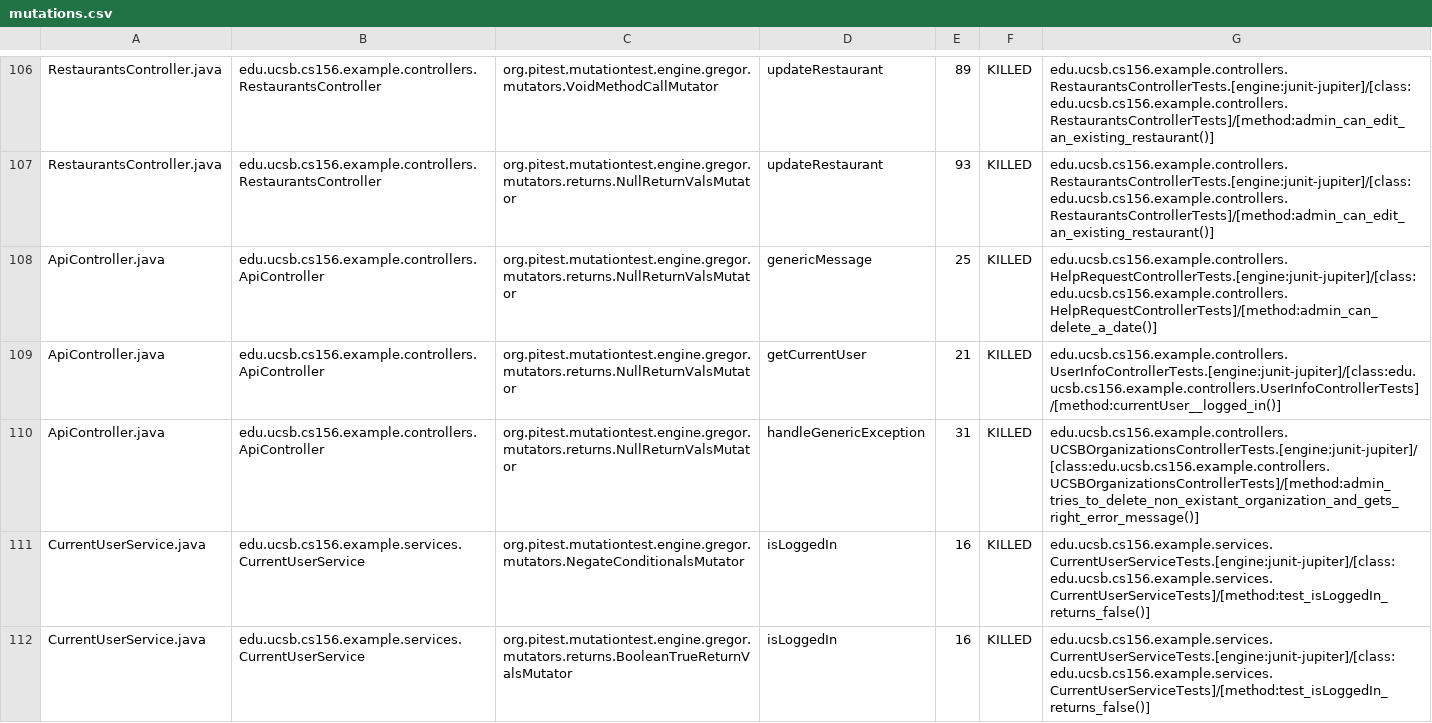
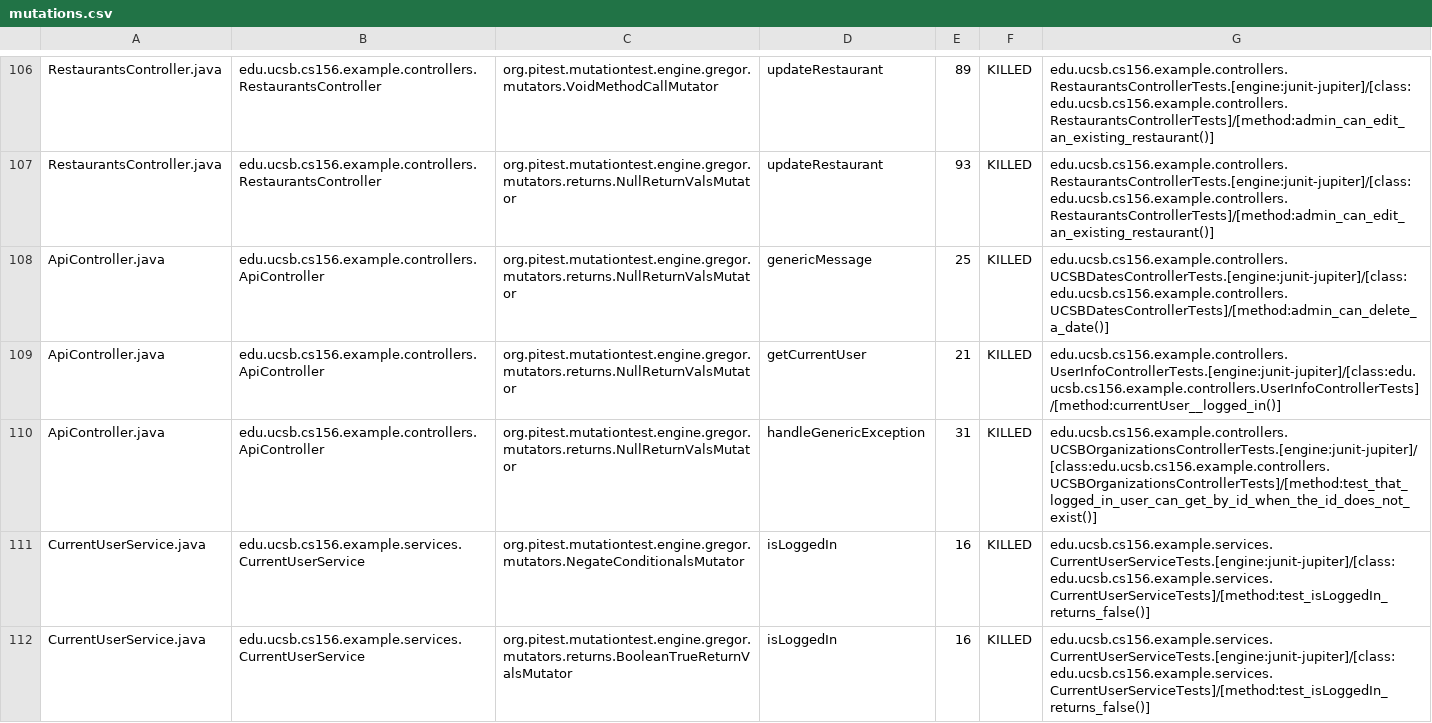
Before and after one commit to ucsb-cs156-w24/team03-w24-6pm-3, a CSV file: prs/89/pitest/mutations.csv, drawn as a sheet; only a part is shown, gaps mark what is left out.

Commit message:
Deploying to gh-pages from @ ucsb-cs156-w24/team03-w24-6pm-3@68c1da9b578d2e638cdc71f853474143e0074d87 🚀

```diff
--- a/prs/89/pitest/mutations.csv
+++ b/prs/89/pitest/mutations.csv
@@ -107,5 +107,5 @@ RestaurantsController.java,edu.ucsb.cs156.example.controllers.RestaurantsControl
 RestaurantsController.java,edu.ucsb.cs156.example.controllers.RestaurantsController,org.pitest.mutationtest.engine.gregor.mutators.returns.NullReturnValsMutator,updateRestaurant,93,KILLED,edu.ucsb.cs156.example.controllers.RestaurantsControllerTests.[engine:junit-jupiter]/[class:edu.ucsb.cs156.example.controllers.RestaurantsControllerTests]/[method:admin_can_edit_an_existing_restaurant()]
-ApiController.java,edu.ucsb.cs156.example.controllers.ApiController,org.pitest.mutationtest.engine.gregor.mutators.returns.NullReturnValsMutator,genericMessage,25,KILLED,edu.ucsb.cs156.example.controllers.HelpRequestControllerTests.[engine:junit-jupiter]/[class:edu.ucsb.cs156.example.controllers.HelpRequestControllerTests]/[method:admin_can_delete_a_date()]
+ApiController.java,edu.ucsb.cs156.example.controllers.ApiController,org.pitest.mutationtest.engine.gregor.mutators.returns.NullReturnValsMutator,genericMessage,25,KILLED,edu.ucsb.cs156.example.controllers.UCSBDatesControllerTests.[engine:junit-jupiter]/[class:edu.ucsb.cs156.example.controllers.UCSBDatesControllerTests]/[method:admin_can_delete_a_date()]
 ApiController.java,edu.ucsb.cs156.example.controllers.ApiController,org.pitest.mutationtest.engine.gregor.mutators.returns.NullReturnValsMutator,getCurrentUser,21,KILLED,edu.ucsb.cs156.example.controllers.UserInfoControllerTests.[engine:junit-jupiter]/[class:edu.ucsb.cs156.example.controllers.UserInfoControllerTests]/[method:currentUser__logged_in()]
-ApiController.java,edu.ucsb.cs156.example.controllers.ApiController,org.pitest.mutationtest.engine.gregor.mutators.returns.NullReturnValsMutator,handleGenericException,31,KILLED,edu.ucsb.cs156.example.controllers.UCSBOrganizationsControllerTests.[engine:junit-jupiter]/[class:edu.ucsb.cs156.example.controllers.UCSBOrganizationsControllerTests]/[method:admin_tries_to_delete_non_existant_organization_and_gets_right_error_message()]
+ApiController.java,edu.ucsb.cs156.example.controllers.ApiController,org.pitest.mutationtest.engine.gregor.mutators.returns.NullReturnValsMutator,handleGenericException,31,KILLED,edu.ucsb.cs156.example.controllers.UCSBOrganizationsControllerTests.[engine:junit-jupiter]/[class:edu.ucsb.cs156.example.controllers.UCSBOrganizationsControllerTests]/[method:test_that_logged_in_user_can_get_by_id_when_the_id_does_not_exist()]
 CurrentUserService.java,edu.ucsb.cs156.example.services.CurrentUserService,org.pitest.mutationtest.engine.gregor.mutators.NegateConditionalsMutator,isLoggedIn,16,KILLED,edu.ucsb.cs156.example.services.CurrentUserServiceTests.[engine:junit-jupiter]/[class:edu.ucsb.cs156.example.services.CurrentUserServiceTests]/[method:test_isLoggedIn_returns_false()]
```
Also changed, not shown: 15 other files.
